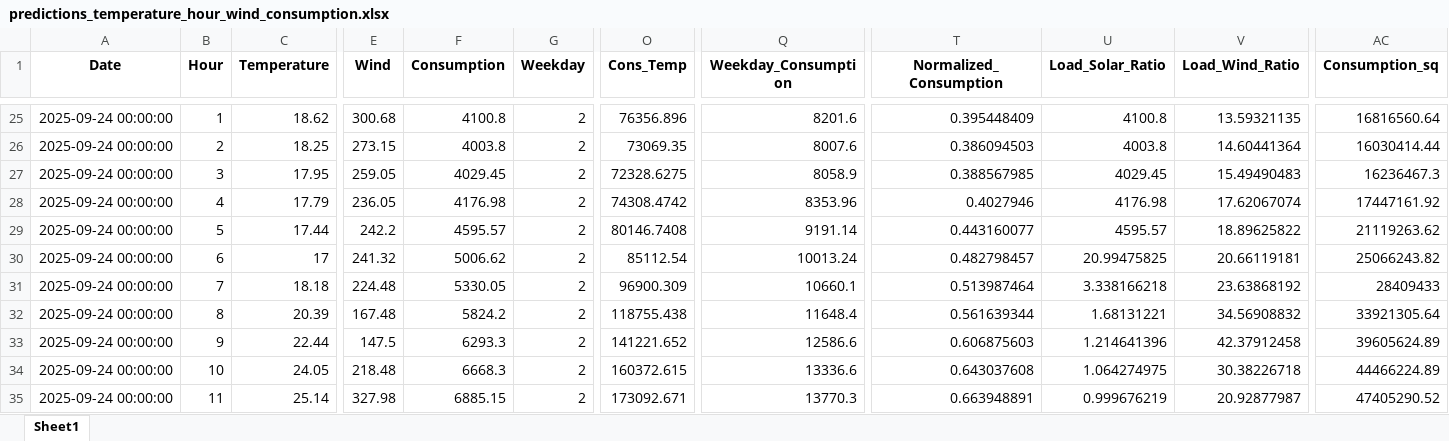
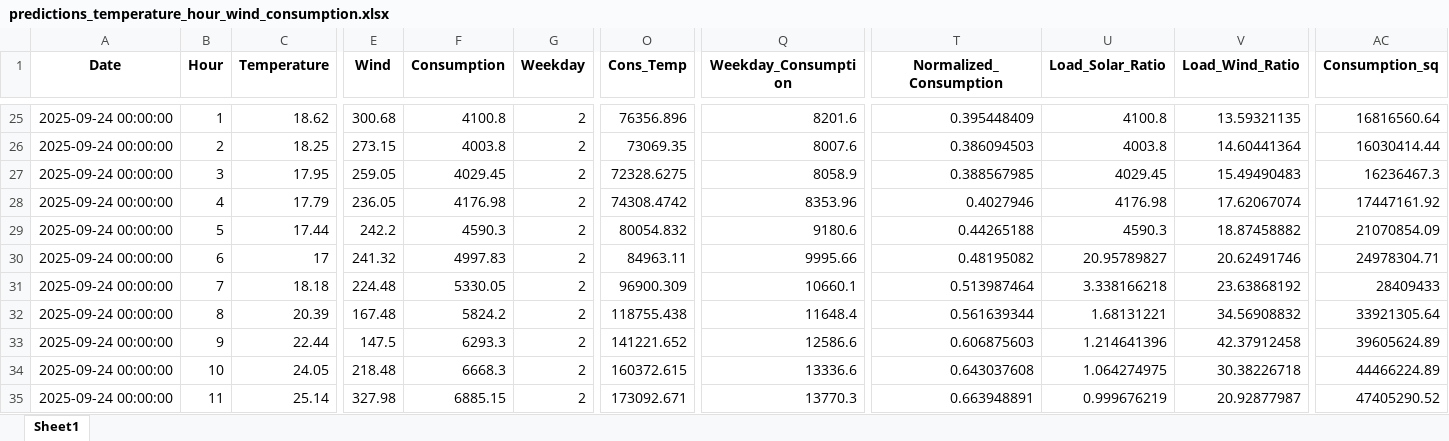
Before and after one commit to Chairetisl/Energy_Forecast_P, an Excel workbook: predictions_temperature_hour_wind_consumption.xlsx, sheet Sheet1, drawn as a sheet; only a part is shown, gaps mark what is left out; values as stored, in another font and other column widths than the file's, no borders; the diff names each change by its address in the sheet, - before the commit and + after, or states it on an @@ line.

```diff
--- a/predictions_temperature_hour_wind_consumption.xlsx (sheet Sheet1)
+++ b/predictions_temperature_hour_wind_consumption.xlsx (sheet Sheet1)
-F29 (Consumption): 4595.57
+F29 (Consumption): 4590.3
-O29 (Cons_Temp): 80146.7408
+O29 (Cons_Temp): 80054.832
-Q29 (Weekday_Consumption): 9191.14
+Q29 (Weekday_Consumption): 9180.6
-T29 (Normalized_Consumption): 0.443160077
+T29 (Normalized_Consumption): 0.44265188
-U29 (Load_Solar_Ratio): 4595.57
+U29 (Load_Solar_Ratio): 4590.3
-V29 (Load_Wind_Ratio): 18.89625822
+V29 (Load_Wind_Ratio): 18.87458882
-AC29 (Consumption_sq): 21119263.62
+AC29 (Consumption_sq): 21070854.09
-F30 (Consumption): 5006.62
+F30 (Consumption): 4997.83
-O30 (Cons_Temp): 85112.54
+O30 (Cons_Temp): 84963.11
-Q30 (Weekday_Consumption): 10013.24
+Q30 (Weekday_Consumption): 9995.66
-T30 (Normalized_Consumption): 0.482798457
+T30 (Normalized_Consumption): 0.48195082
-U30 (Load_Solar_Ratio): 20.99475825
+U30 (Load_Solar_Ratio): 20.95789827
-V30 (Load_Wind_Ratio): 20.66119181
+V30 (Load_Wind_Ratio): 20.62491746
-AC30 (Consumption_sq): 25066243.82
+AC30 (Consumption_sq): 24978304.71
```
Also changed, not shown: 1 other file.
